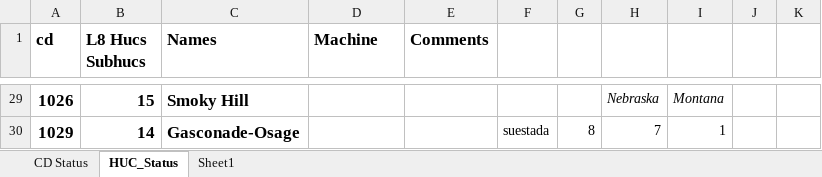
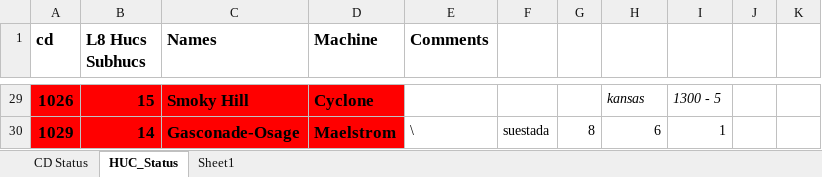
Before and after one commit to wjcapehart/LOCA_Percentile_Processing, an Excel workbook: Build_Status.xlsx, sheet HUC_Status, drawn as a sheet; only a part is shown, gaps mark what is left out; values as stored, in another font and other column widths than the file's, no borders; charts and pictures not drawn; the diff covers the shown part only; the diff names each change by its address in the sheet, - before the commit and + after, or states it on an @@ line.

```diff
--- a/Build_Status.xlsx (sheet HUC_Status)
+++ b/Build_Status.xlsx (sheet HUC_Status)
-A29:D30 fill: none
+A29:D30 fill: #FF0000
-D29 (Machine): (empty)
+D29 (Machine): Cyclone
-H29: Nebraska
+H29: kansas
-I29: Montana
+I29: 1300 - 5
-D30 (Machine): (empty)
+D30 (Machine): Maelstrom
-E30 (Comments): (empty)
+E30 (Comments): \
-H30: 7
+H30: 6
```
Also changed, not shown: 28 edited cells and cell formats elsewhere in this sheet, sheet CD Status, formulas that keep their value, charts or pictures, HUC_08_Inventory.xlsx.
